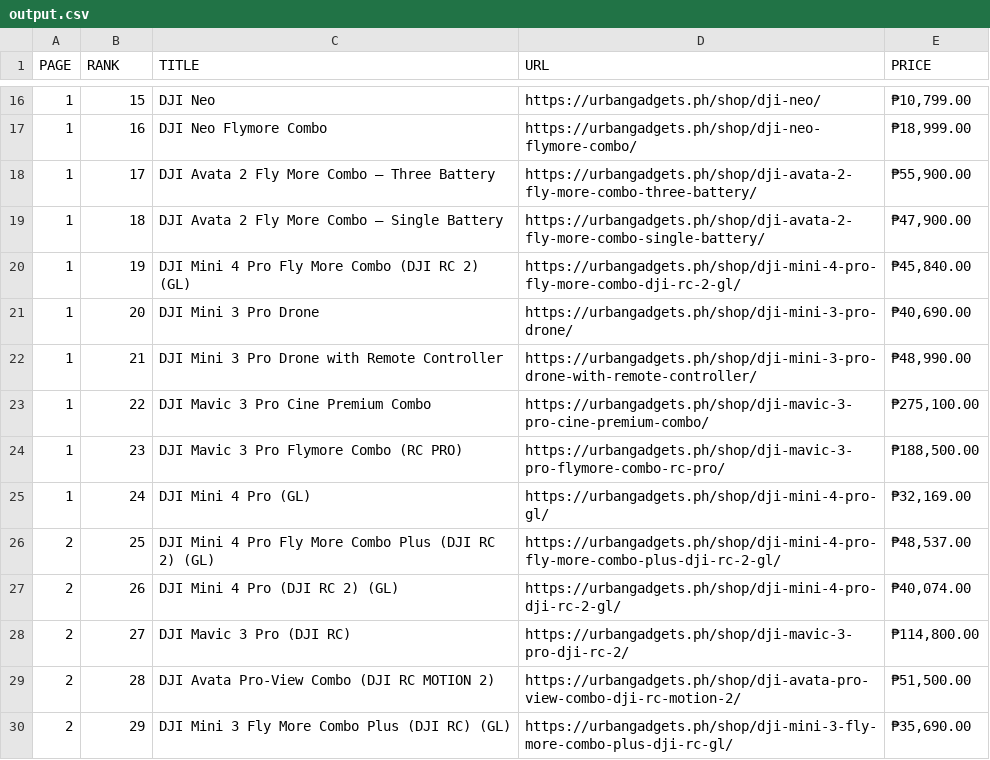
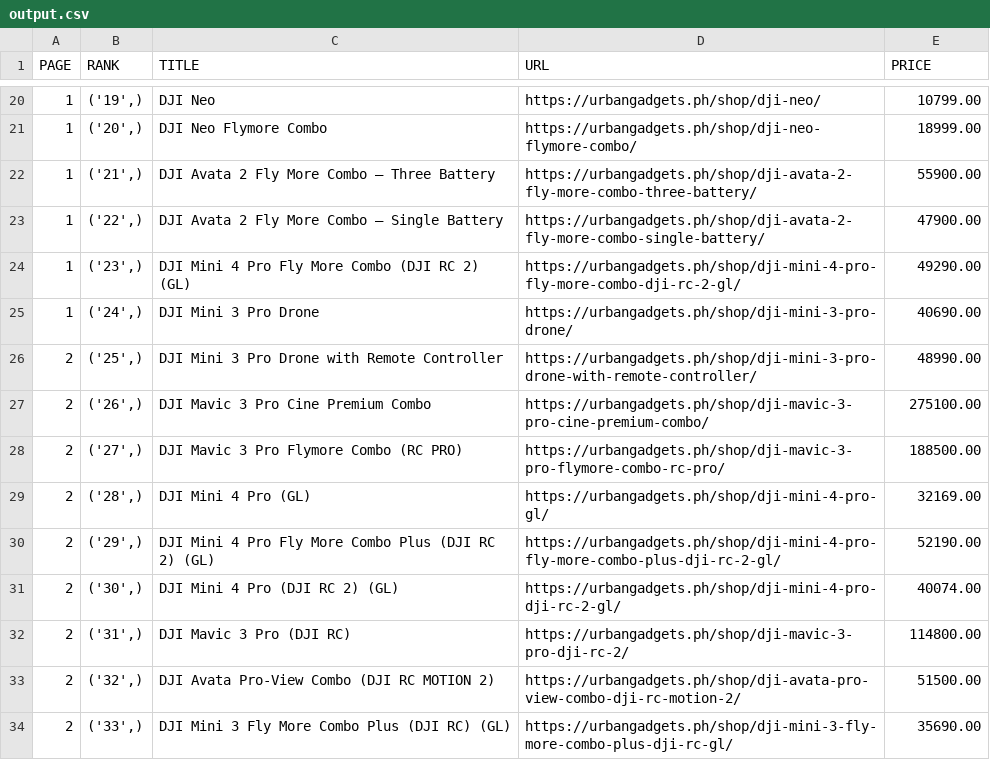
Before and after one commit to eZ4-ted21/Crawler_requests, a CSV file: output.csv, drawn as a sheet; only a part is shown, gaps mark what is left out; the diff covers the shown part only.

```diff
--- a/output.csv
+++ b/output.csv
@@ -16,15 +20,15 @@ PAGE,RANK,TITLE,URL,PRICE
-1,15,DJI Neo,https://urbangadgets.ph/shop/dji-neo/,"₱10,799.00"
-1,16,DJI Neo Flymore Combo,https://urbangadgets.ph/shop/dji-neo-flymore-combo/,"₱18,999.00"
-1,17,DJI Avata 2 Fly More Combo – Three Battery,https://urbangadgets.ph/shop/dji-avata-2-fly-more-combo-three-battery/,"₱55,900.00"
-1,18,DJI Avata 2 Fly More Combo – Single Battery,https://urbangadgets.ph/shop/dji-avata-2-fly-more-combo-single-battery/,"₱47,900.00"
-1,19,DJI Mini 4 Pro Fly More Combo (DJI RC 2) (GL),https://urbangadgets.ph/shop/dji-mini-4-pro-fly-more-combo-dji-rc-2-gl/,"₱45,840.00"
-1,20,DJI Mini 3 Pro Drone,https://urbangadgets.ph/shop/dji-mini-3-pro-drone/,"₱40,690.00"
-1,21,DJI Mini 3 Pro Drone with Remote Controller,https://urbangadgets.ph/shop/dji-mini-3-pro-drone-with-remote-controller/,"₱48,990.00"
-1,22,DJI Mavic 3 Pro Cine Premium Combo,https://urbangadgets.ph/shop/dji-mavic-3-pro-cine-premium-combo/,"₱275,100.00"
-1,23,DJI Mavic 3 Pro Flymore Combo (RC PRO),https://urbangadgets.ph/shop/dji-mavic-3-pro-flymore-combo-rc-pro/,"₱188,500.00"
-1,24,DJI Mini 4 Pro (GL),https://urbangadgets.ph/shop/dji-mini-4-pro-gl/,"₱32,169.00"
-2,25,DJI Mini 4 Pro Fly More Combo Plus (DJI RC 2) (GL),https://urbangadgets.ph/shop/dji-mini-4-pro-fly-more-combo-plus-dji-rc-2-gl/,"₱48,537.00"
-2,26,DJI Mini 4 Pro (DJI RC 2) (GL),https://urbangadgets.ph/shop/dji-mini-4-pro-dji-rc-2-gl/,"₱40,074.00"
-2,27,DJI Mavic 3 Pro (DJI RC),https://urbangadgets.ph/shop/dji-mavic-3-pro-dji-rc-2/,"₱114,800.00"
-2,28,DJI Avata Pro-View Combo (DJI RC MOTION 2),https://urbangadgets.ph/shop/dji-avata-pro-view-combo-dji-rc-motion-2/,"₱51,500.00"
-2,29,DJI Mini 3 Fly More Combo Plus (DJI RC) (GL),https://urbangadgets.ph/shop/dji-mini-3-fly-more-combo-plus-dji-rc-gl/,"₱35,690.00"
+1,"('19',)",DJI Neo,https://urbangadgets.ph/shop/dji-neo/,10799.00
+1,"('20',)",DJI Neo Flymore Combo,https://urbangadgets.ph/shop/dji-neo-flymore-combo/,18999.00
+1,"('21',)",DJI Avata 2 Fly More Combo – Three Battery,https://urbangadgets.ph/shop/dji-avata-2-fly-more-combo-three-battery/,55900.00
+1,"('22',)",DJI Avata 2 Fly More Combo – Single Battery,https://urbangadgets.ph/shop/dji-avata-2-fly-more-combo-single-battery/,47900.00
+1,"('23',)",DJI Mini 4 Pro Fly More Combo (DJI RC 2) (GL),https://urbangadgets.ph/shop/dji-mini-4-pro-fly-more-combo-dji-rc-2-gl/,49290.00
+1,"('24',)",DJI Mini 3 Pro Drone,https://urbangadgets.ph/shop/dji-mini-3-pro-drone/,40690.00
+2,"('25',)",DJI Mini 3 Pro Drone with Remote Controller,https://urbangadgets.ph/shop/dji-mini-3-pro-drone-with-remote-controller/,48990.00
+2,"('26',)",DJI Mavic 3 Pro Cine Premium Combo,https://urbangadgets.ph/shop/dji-mavic-3-pro-cine-premium-combo/,275100.00
+2,"('27',)",DJI Mavic 3 Pro Flymore Combo (RC PRO),https://urbangadgets.ph/shop/dji-mavic-3-pro-flymore-combo-rc-pro/,188500.00
+2,"('28',)",DJI Mini 4 Pro (GL),https://urbangadgets.ph/shop/dji-mini-4-pro-gl/,32169.00
+2,"('29',)",DJI Mini 4 Pro Fly More Combo Plus (DJI RC 2) (GL),https://urbangadgets.ph/shop/dji-mini-4-pro-fly-more-combo-plus-dji-rc-2-gl/,52190.00
+2,"('30',)",DJI Mini 4 Pro (DJI RC 2) (GL),https://urbangadgets.ph/shop/dji-mini-4-pro-dji-rc-2-gl/,40074.00
+2,"('31',)",DJI Mavic 3 Pro (DJI RC),https://urbangadgets.ph/shop/dji-mavic-3-pro-dji-rc-2/,114800.00
+2,"('32',)",DJI Avata Pro-View Combo (DJI RC MOTION 2),https://urbangadgets.ph/shop/dji-avata-pro-view-combo-dji-rc-motion-2/,51500.00
+2,"('33',)",DJI Mini 3 Fly More Combo Plus (DJI RC) (GL),https://urbangadgets.ph/shop/dji-mini-3-fly-more-combo-plus-dji-rc-gl/,35690.00
```
Also changed, not shown: 4 added rows and 28 edited cells elsewhere in this file, 6 other files.
